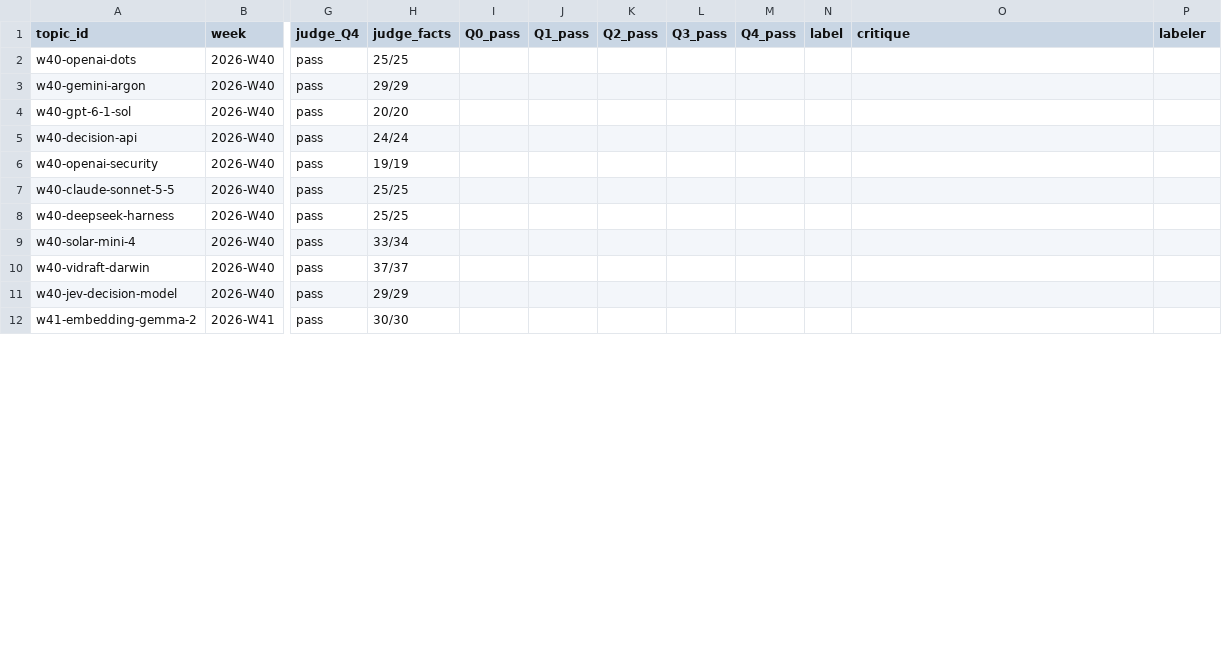
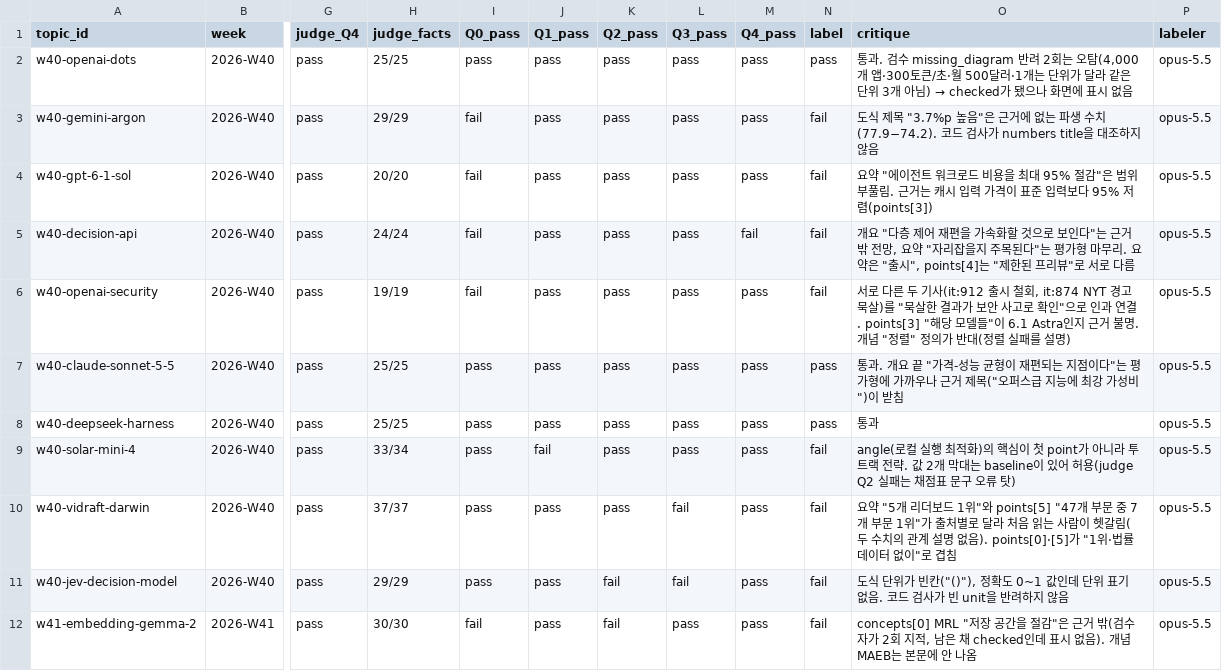
Before and after one commit to jjiisub/trendsit, a CSV file: eval/labels/writer.csv, drawn as a sheet; only a part is shown, gaps mark what is left out; the diff covers the shown part only; the diff names each change by its address in the sheet, - before the commit and + after, or states it on an @@ line.

```diff
--- a/eval/labels/writer.csv
+++ b/eval/labels/writer.csv
-I2 (Q0_pass): (empty)
+I2 (Q0_pass): pass
-J2:J8 (Q1_pass): (empty)
+J2:J8 (Q1_pass): pass
-K2:K10 (Q2_pass): (empty)
+K2:K10 (Q2_pass): pass
-L2:L9 (Q3_pass): (empty)
+L2:L9 (Q3_pass): pass
-M2:M4 (Q4_pass): (empty)
+M2:M4 (Q4_pass): pass
-N2 (label): (empty)
+N2 (label): pass
@@ O2 (critique): (empty) → 통과. 검수 missing_diagram 반려 2회는 오탐(4,000개 앱·300토큰/초·월 500달러·1개는 단위가 달라 같은 단위 3개 아님) → checked가 됐으나 화면에 표시 없음 @@
-P2:P12 (labeler): (empty)
+P2:P12 (labeler): opus-5.5
-I3:I6 (Q0_pass): (empty)
+I3:I6 (Q0_pass): fail
-N3:N6 (label): (empty)
+N3:N6 (label): fail
-O3 (critique): (empty)
+O3 (critique): 도식 제목 "3.7%p 높음"은 근거에 없는 파생 수치(77.9−74.2). 코드 검사가 numbers title을 대조하지 않음
-O4 (critique): (empty)
+O4 (critique): 요약 "에이전트 워크로드 비용을 최대 95% 절감"은 범위 부풀림. 근거는 캐시 입력 가격이 표준 입력보다 95% 저렴(points[3])
-M5 (Q4_pass): (empty)
+M5 (Q4_pass): fail
-O5 (critique): (empty)
+O5 (critique): 개요 "다층 제어 재편을 가속화할 것으로 보인다"는 근거 밖 전망, 요약 "자리잡을지 주목된다"는 평가형 마무리. 요약은 "출시", points[4]는 "제한된 프리뷰"로 서로 다름
-M6:M12 (Q4_pass): (empty)
+M6:M12 (Q4_pass): pass
-O6 (critique): (empty)
+O6 (critique): 서로 다른 두 기사(it:912 출시 철회, it:874 NYT 경고 묵살)를 "묵살한 결과가 보안 사고로 확인"으로 인과 연결. points[3] "해당 모델들"이 6.1 Astra인지 근거 불명. 개념 "정렬" 정의가 반대(정렬 실패를 설명)
-I7:I11 (Q0_pass): (empty)
+I7:I11 (Q0_pass): pass
-N7:N8 (label): (empty)
+N7:N8 (label): pass
-O7 (critique): (empty)
+O7 (critique): 통과. 개요 끝 "가격-성능 균형이 재편되는 지점이다"는 평가형에 가까우나 근거 제목("오퍼스급 지능에 최강 가성비")이 받침
-O8 (critique): (empty)
+O8 (critique): 통과
-J9 (Q1_pass): (empty)
+J9 (Q1_pass): fail
-N9:N12 (label): (empty)
+N9:N12 (label): fail
-O9 (critique): (empty)
+O9 (critique): angle(로컬 실행 최적화)의 핵심이 첫 point가 아니라 투트랙 전략. 값 2개 막대는 baseline이 있어 허용(judge Q2 실패는 채점표 문구 오류 탓)
-J10:J12 (Q1_pass): (empty)
+J10:J12 (Q1_pass): pass
-L10:L11 (Q3_pass): (empty)
+L10:L11 (Q3_pass): fail
-O10 (critique): (empty)
+O10 (critique): 요약 "5개 리더보드 1위"와 points[5] "47개 부문 중 7개 부문 1위"가 출처별로 달라 처음 읽는 사람이 헷갈림(두 수치의 관계 설명 없음). points[0]·[5]가 "1위·법률 데이터 없이"로 겹침
-K11:K12 (Q2_pass): (empty)
+K11:K12 (Q2_pass): fail
-O11 (critique): (empty)
+O11 (critique): 도식 단위가 빈칸("()"), 정확도 0~1 값인데 단위 표기 없음. 코드 검사가 빈 unit을 반려하지 않음
-I12 (Q0_pass): (empty)
+I12 (Q0_pass): fail
-L12 (Q3_pass): (empty)
+L12 (Q3_pass): pass
-O12 (critique): (empty)
+O12 (critique): concepts[0] MRL "저장 공간을 절감"은 근거 밖(검수자가 2회 지적, 남은 채 checked인데 표시 없음). 개념 MAEB는 본문에 안 나옴
```
Also changed, not shown: 72 edited cells elsewhere in this file, eval/labels/aliases.csv, eval/labels/critic.csv, 13 other files.
